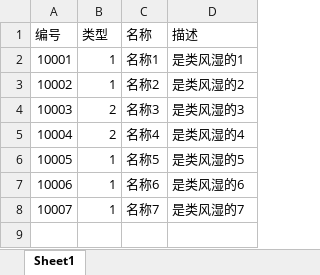
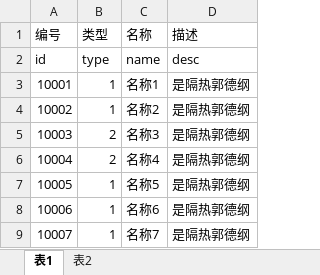
Before and after one commit to ajunflying/excelToJson, an Excel workbook: excel/测试表.xlsx, sheet 表1, drawn as a sheet; values as stored, in another font and other column widths than the file's, no borders; addresses are those after the commit; the diff names each change by its address in the sheet, - before the commit and + after, or states it on an @@ line.

```diff
--- a/excel/测试表.xlsx (sheet 表1)
+++ b/excel/测试表.xlsx (sheet 表1)
-sheet tab: Sheet1
+sheet tab: 表1
+sheet tab: 表2
+row 2: id | type | name | desc
-D3 (描述): 是类风湿的1
+D3 (描述): 是隔热郭德纲
-D4 (描述): 是类风湿的2
+D4 (描述): 是隔热郭德纲
-D5 (描述): 是类风湿的3
+D5 (描述): 是隔热郭德纲
-D6 (描述): 是类风湿的4
+D6 (描述): 是隔热郭德纲
-D7 (描述): 是类风湿的5
+D7 (描述): 是隔热郭德纲
-D8 (描述): 是类风湿的6
+D8 (描述): 是隔热郭德纲
-D9 (描述): 是类风湿的7
+D9 (描述): 是隔热郭德纲
```
Also changed, not shown: 9 other files.
